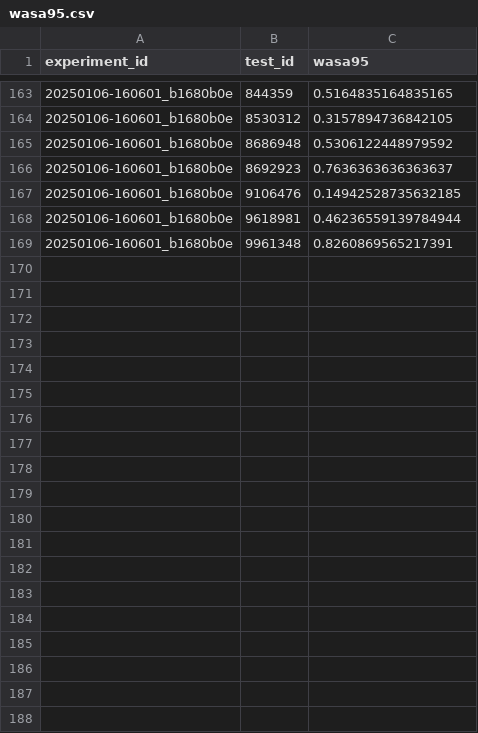
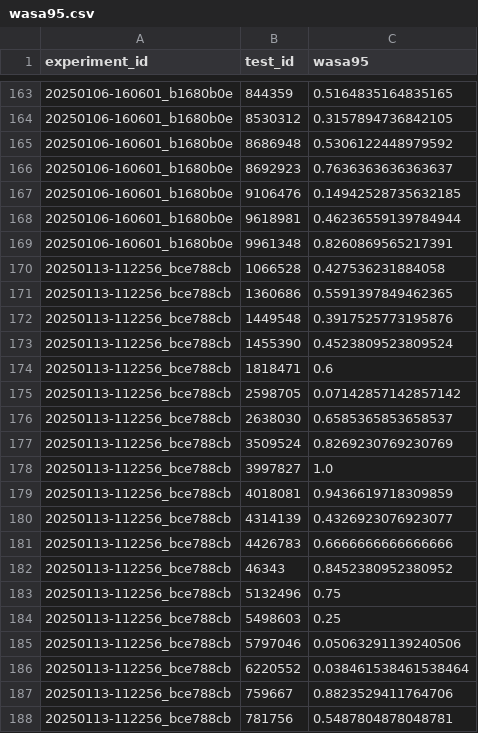
Before and after one commit to Arcascope/pisces, a CSV file: examples/RGB_Spectrograms/saved_outputs/wasa95.csv, drawn as a sheet; only a part is shown, gaps mark what is left out; the diff covers the shown part only.

Commit message:
add results from last experiment.

```diff
--- a/examples/RGB_Spectrograms/saved_outputs/wasa95.csv
+++ b/examples/RGB_Spectrograms/saved_outputs/wasa95.csv
@@ -169 +169,20 @@ experiment_id,test_id,wasa95
 20250106-160601_b1680b0e,9961348,0.8260869565217391
+20250113-112256_bce788cb,1066528,0.427536231884058
+20250113-112256_bce788cb,1360686,0.5591397849462365
+20250113-112256_bce788cb,1449548,0.3917525773195876
+20250113-112256_bce788cb,1455390,0.4523809523809524
+20250113-112256_bce788cb,1818471,0.6
+20250113-112256_bce788cb,2598705,0.07142857142857142
+20250113-112256_bce788cb,2638030,0.6585365853658537
+20250113-112256_bce788cb,3509524,0.8269230769230769
+20250113-112256_bce788cb,3997827,1.0
+20250113-112256_bce788cb,4018081,0.9436619718309859
+20250113-112256_bce788cb,4314139,0.4326923076923077
+20250113-112256_bce788cb,4426783,0.6666666666666666
+20250113-112256_bce788cb,46343,0.8452380952380952
+20250113-112256_bce788cb,5132496,0.75
+20250113-112256_bce788cb,5498603,0.25
+20250113-112256_bce788cb,5797046,0.05063291139240506
+20250113-112256_bce788cb,6220552,0.038461538461538464
+20250113-112256_bce788cb,759667,0.8823529411764706
+20250113-112256_bce788cb,781756,0.5487804878048781
```
Also changed, not shown: 9 added rows elsewhere in this file.
